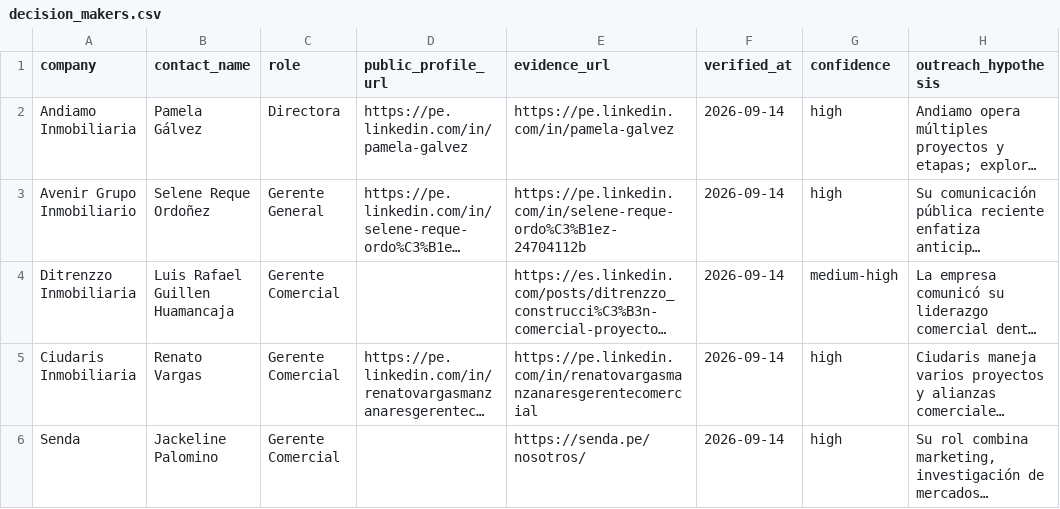
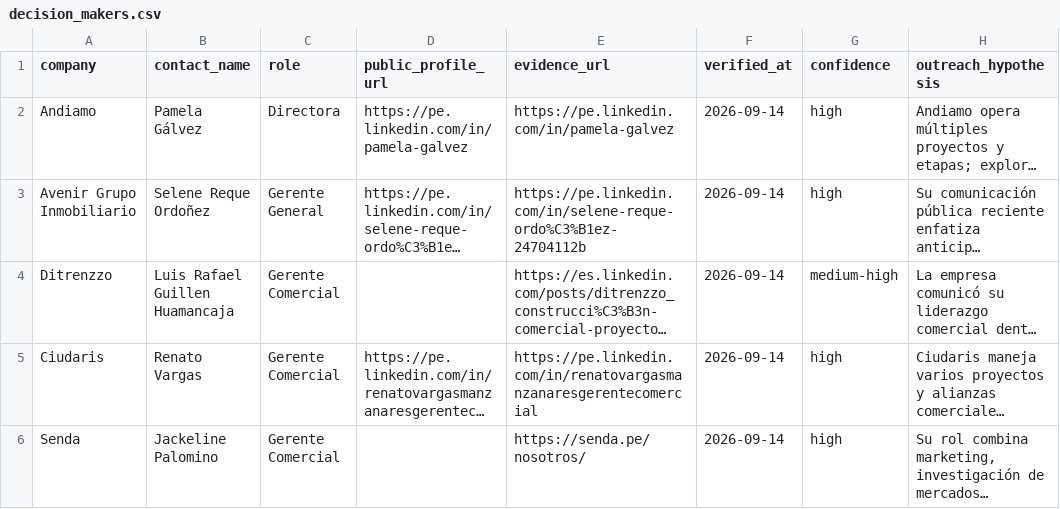
Before and after one commit to dinatalediego/venture_architect, a CSV file: data/decision_makers.csv, drawn as a sheet; long unchanged cells end in …; the diff names each change by its address in the sheet, - before the commit and + after, or states it on an @@ line.

Commit message:
commercial: focus outreach generator on verified first batch
Use canonical prospect keys, default to five enriched Tier-A decision makers, keep outreach manual, and test the workbench output.

```diff
--- a/data/decision_makers.csv
+++ b/data/decision_makers.csv
-A2 (company): Andiamo Inmobiliaria
+A2 (company): Andiamo
-A4 (company): Ditrenzzo Inmobiliaria
+A4 (company): Ditrenzzo
-A5 (company): Ciudaris Inmobiliaria
+A5 (company): Ciudaris
```
Also changed, not shown: 3 other files.
